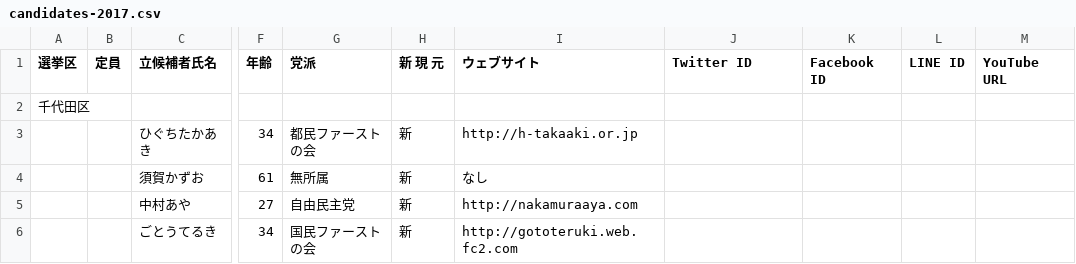
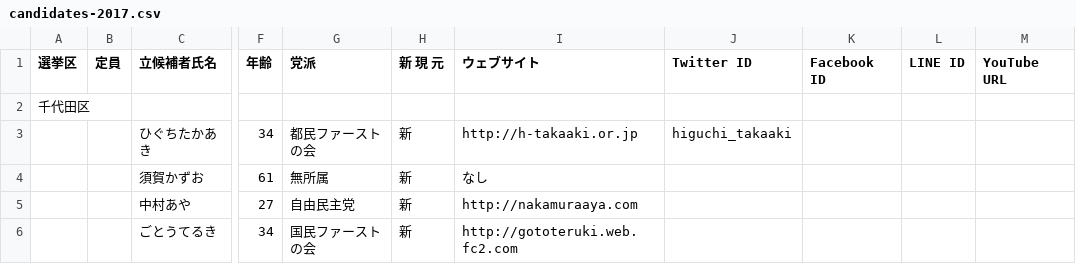
Before and after one commit to mshk/togisen2017, a CSV file: candidates-2017.csv, drawn as a sheet; only a part is shown, gaps mark what is left out; the diff names each change by its address in the sheet, - before the commit and + after, or states it on an @@ line.

Commit message:
add Takaaki Higuchi

```diff
--- a/candidates-2017.csv
+++ b/candidates-2017.csv
-J3 (Twitter ID): (empty)
+J3 (Twitter ID): higuchi_takaaki
```
